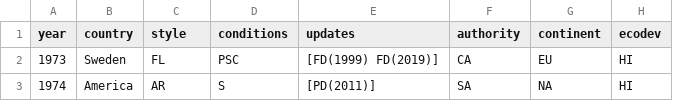
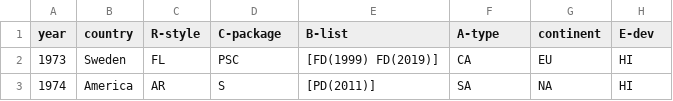
Before and after one commit to dotlegal/CBDT, a CSV file: CBDT.csv, drawn as a sheet; only a part is shown.

Commit message:
Add files via upload

```diff
--- a/CBDT.csv
+++ b/CBDT.csv
@@ -1,2 +1,2 @@
-year,country,style,conditions,updates,authority,continent,ecodev
+year,country,R-style,C-package,B-list,A-type,continent,E-dev
 1973,Sweden,FL,PSC,[FD(1999) FD(2019)],CA,EU,HI
```
